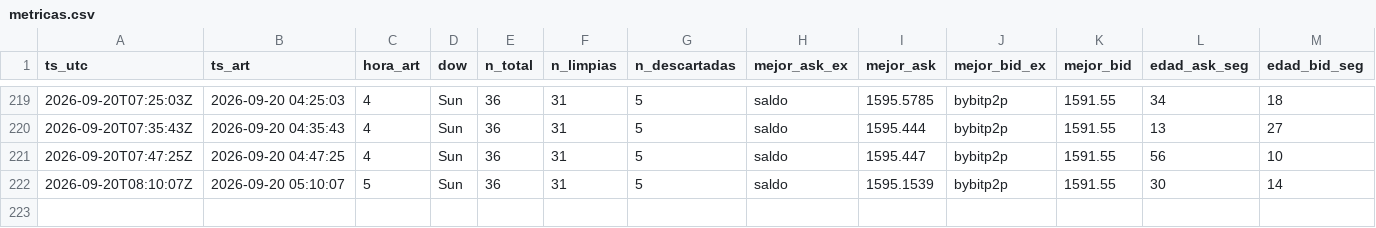
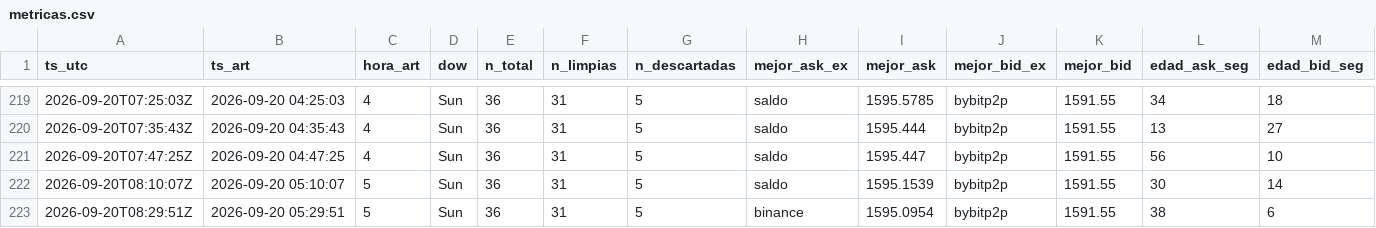
Before and after one commit to nahuelnob/observatorio-usdt, a CSV file: data/metricas.csv, drawn as a sheet; only a part is shown, gaps mark what is left out; rows hold the shown columns only; the diff names each change by its address in the sheet, - before the commit and + after, or states it on an @@ line.

```diff
--- a/data/metricas.csv
+++ b/data/metricas.csv
+row 223: 2026-09-20T08:29:51Z | 2026-09-20 05:29:51 | 5 | Sun | 36 | 31 | 5 | binance | 1595.0954 | bybitp2p | 1591.55 | 38 | 6
```
Also changed, not shown: data/raw/2026-09-20.csv.
